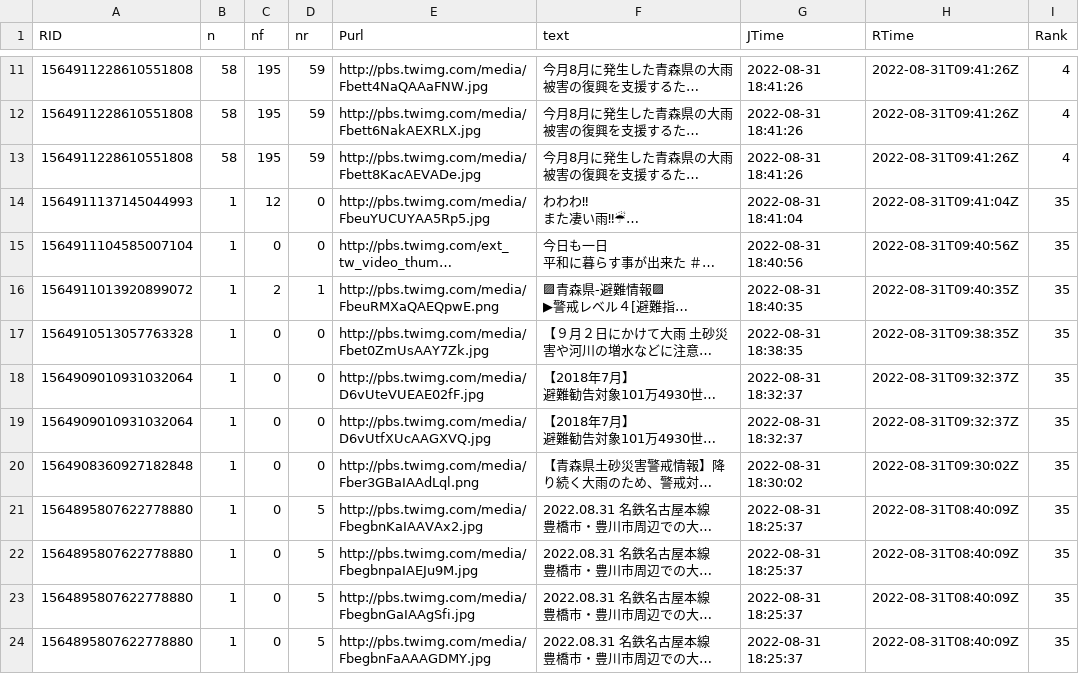
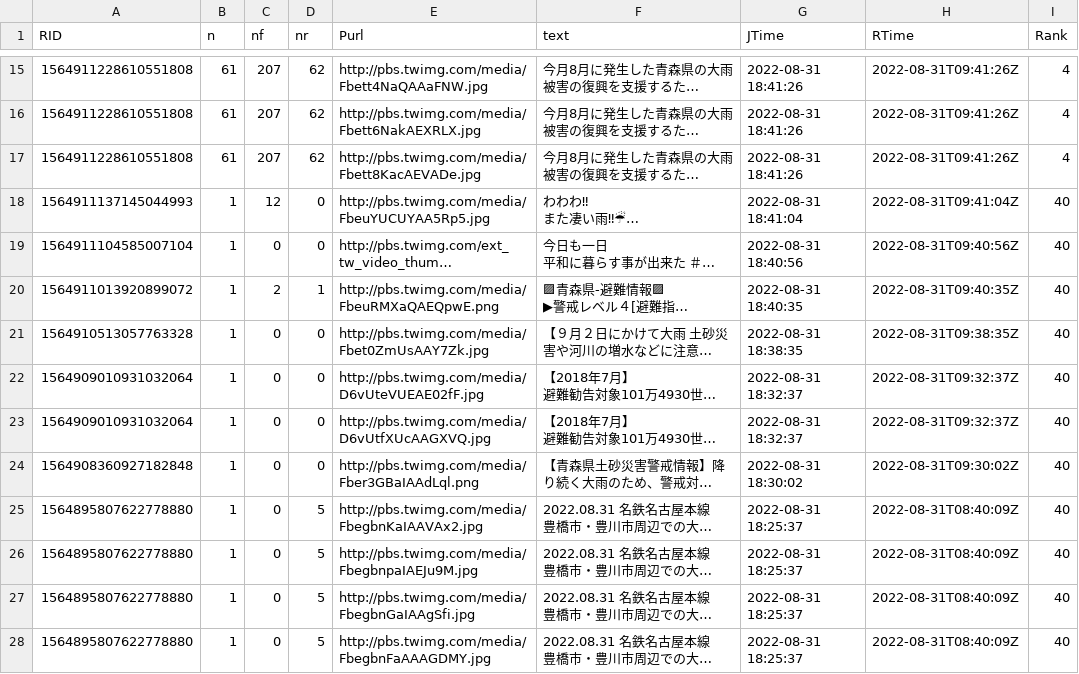
Before and after one commit to syamada93/RTweet_2022_HR, a TSV file: Tweet_Photo.tsv, drawn as a sheet; only a part is shown, gaps mark what is left out; long unchanged cells end in …; addresses are those after the commit; the diff covers the shown part only; the diff names each change by its address in the sheet, - before the commit and + after, or states it on an @@ line.

```diff
--- a/Tweet_Photo.tsv
+++ b/Tweet_Photo.tsv
-B15:B17 (n): 58
+B15:B17 (n): 61
-C15:C17 (nf): 195
+C15:C17 (nf): 207
-D15:D17 (nr): 59
+D15:D17 (nr): 62
-I18:I28 (Rank): 35
+I18:I28 (Rank): 40
```
Also changed, not shown: 8 added rows, 3 removed rows and 29 edited cells elsewhere in this file, 1 other file.
